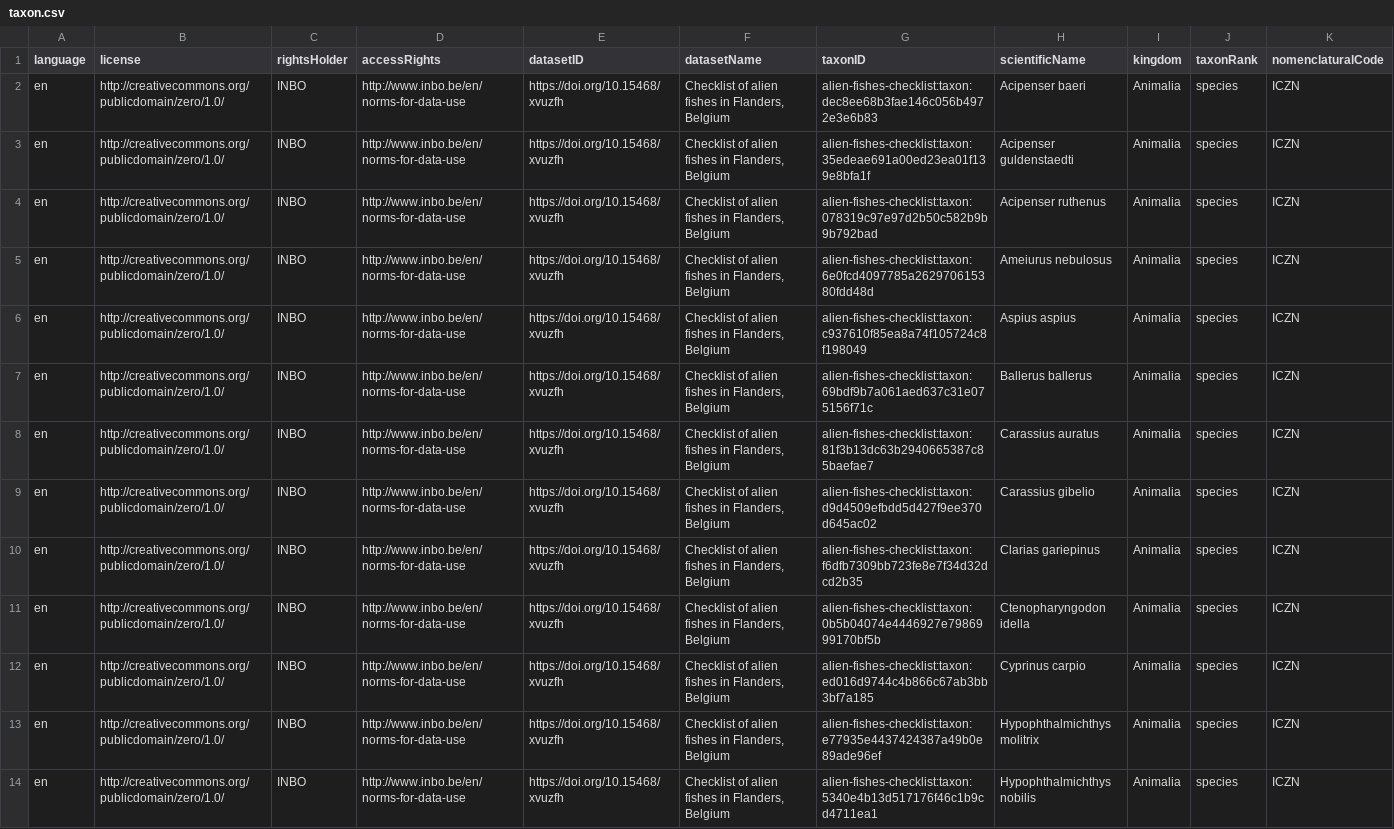
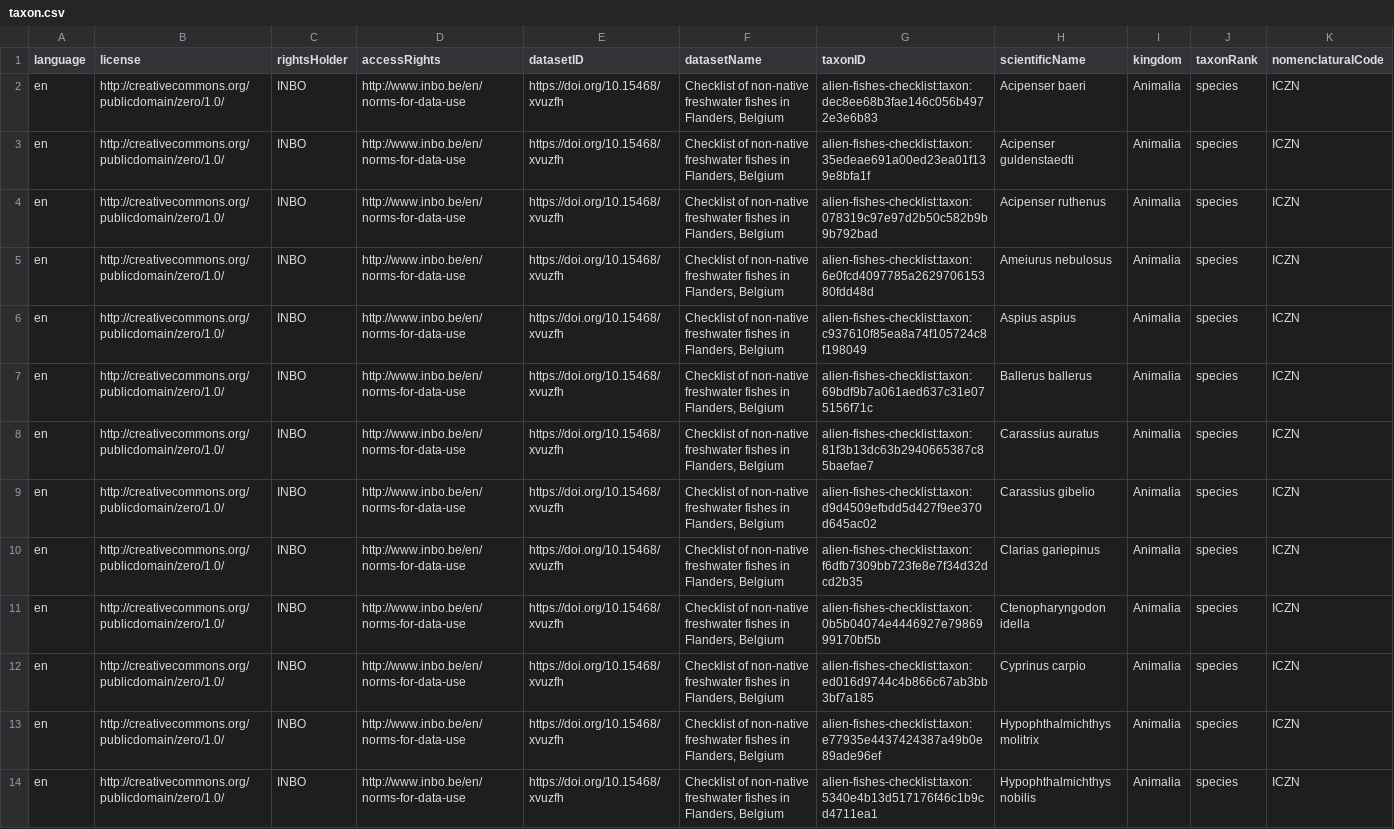
Before and after one commit to trias-project/alien-fishes-checklist, a CSV file: data/processed/taxon.csv, drawn as a sheet; only a part is shown; the diff covers the shown part only; the diff names each change by its address in the sheet, - before the commit and + after, or states it on an @@ line.

Commit message:
Update title of dataset

```diff
--- a/data/processed/taxon.csv
+++ b/data/processed/taxon.csv
-F2:F14 (datasetName): Checklist of alien fishes in…
+F2:F14 (datasetName): Checklist of non-native freshwater fishes in…
```
Also changed, not shown: 12 edited cells elsewhere in this file, 3 other files.
